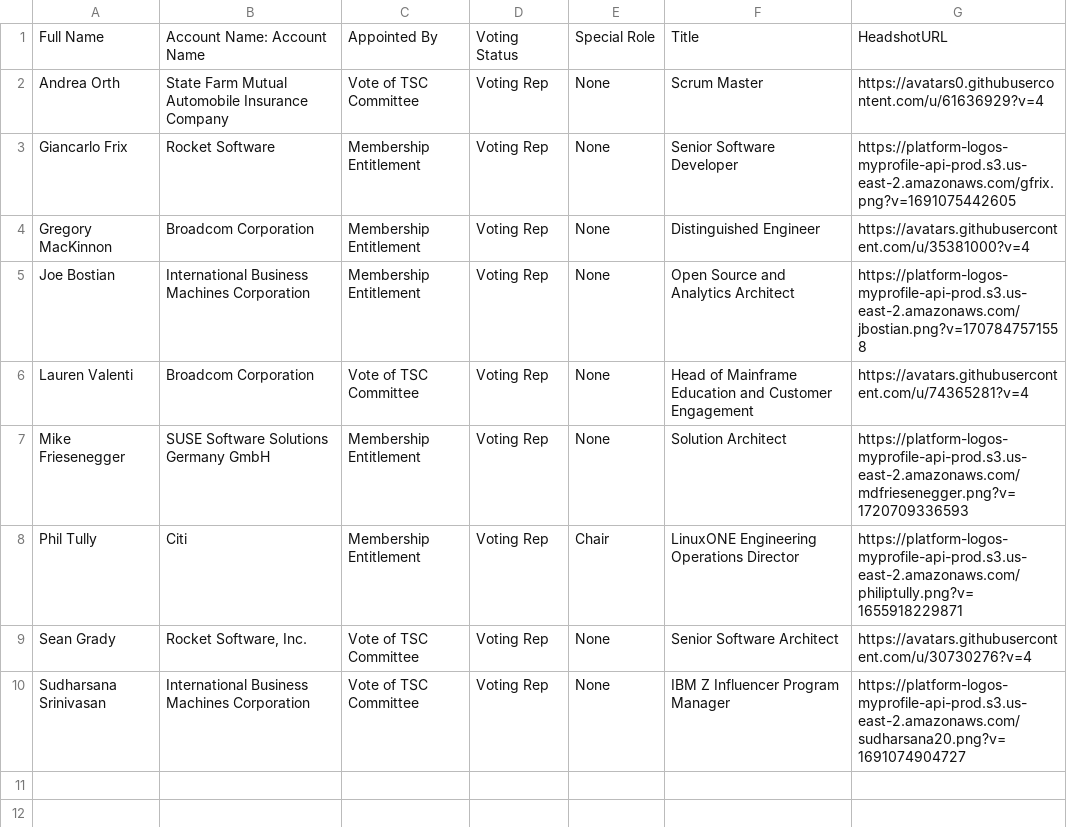
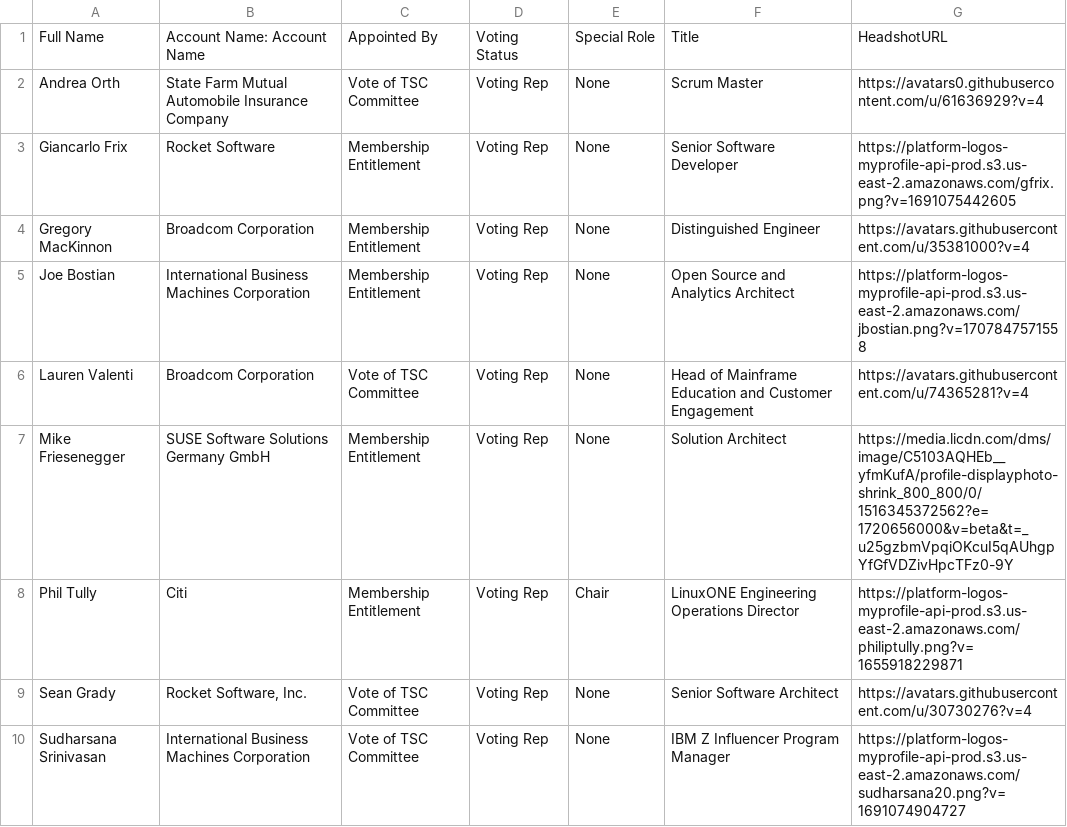
Before and after one commit to openmainframeproject/tac, a CSV file: _data/tacmembers.csv, drawn as a sheet.

Commit message:
Update Data Sources
Signed-off-by: GitHub <noreply@github.com>

```diff
--- a/_data/tacmembers.csv
+++ b/_data/tacmembers.csv
@@ -6,3 +6,3 @@ Joe Bostian,International Business Machines Corporation,Membership Entitlement,V
 Lauren Valenti,Broadcom Corporation,Vote of TSC Committee,Voting Rep,None,Head of Mainframe Education and Customer Engagement,https://avatars.githubusercontent.com/u/74365281?v=4
-Mike Friesenegger,SUSE Software Solutions Germany GmbH,Membership Entitlement,Voting Rep,None,Solution Architect,https://platform-logos-myprofile-api-prod.s3.us-east-2.amazonaws.com/mdfriesenegger.png?v=1720709336593
+Mike Friesenegger,SUSE Software Solutions Germany GmbH,Membership Entitlement,Voting Rep,None,Solution Architect,https://media.licdn.com/dms/image/C5103AQHEb__yfmKufA/profile-displayphoto-shrink_800_800/0/1516345372562?e=1720656000&v=beta&t=_u25gzbmVpqiOKcuI5qAUhgpYfGfVDZivHpcTFz0-9Y
 Phil Tully,Citi,Membership Entitlement,Voting Rep,Chair,LinuxONE Engineering Operations Director,https://platform-logos-myprofile-api-prod.s3.us-east-2.amazonaws.com/philiptully.png?v=1655918229871
```
